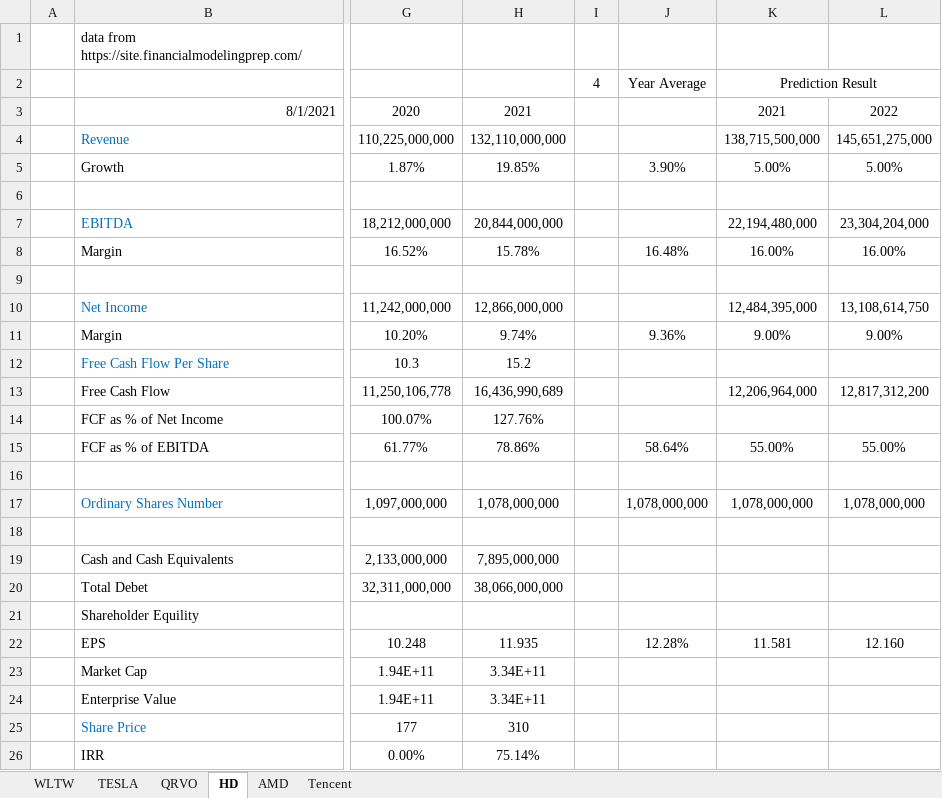
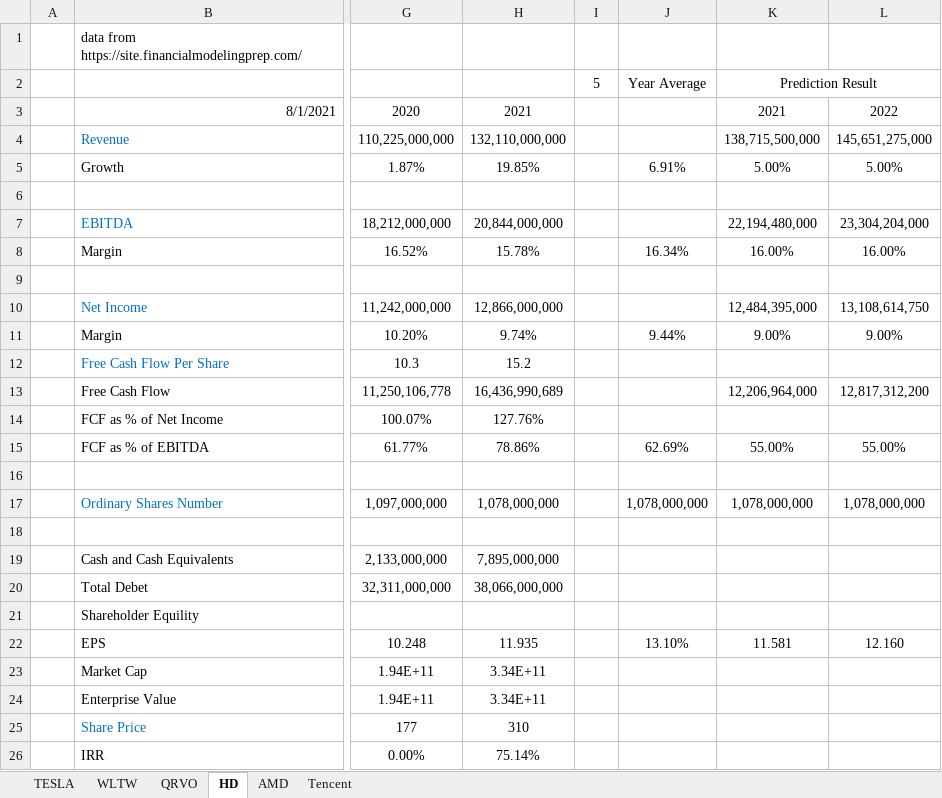
Before and after one commit to cheanlee0321/StockAnalyzer, an Excel workbook: DCF_Modeling.xlsx, sheet HD, drawn as a sheet; only a part is shown, gaps mark what is left out; values as stored, in another font and other column widths than the file's, no borders; charts and pictures not drawn; the diff names each change by its address in the sheet, - before the commit and + after, or states it on an @@ line.

```diff
--- a/DCF_Modeling.xlsx (sheet HD)
+++ b/DCF_Modeling.xlsx (sheet HD)
@@ sheet tab order changed: TESLA | WLTW | QRVO | HD | AMD | Tencent @@
-I2: 4
+I2: 5
-J5: 3.90%
+J5: 6.91%
-J8: 16.48%
+J8: 16.34%
-J11: 9.36%
+J11: 9.44%
-J15: 58.64%
+J15: 62.69%
-J22: 12.28%
+J22: 13.10%
```
Also changed, not shown: sheet QRVO, sheet Tencent, sheet WLTW, formulas that keep their value.
